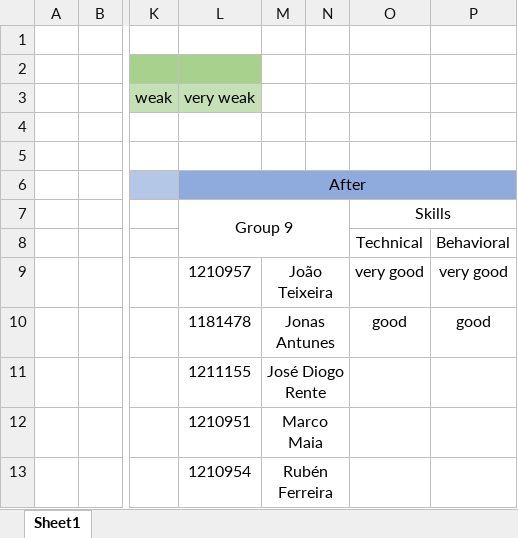
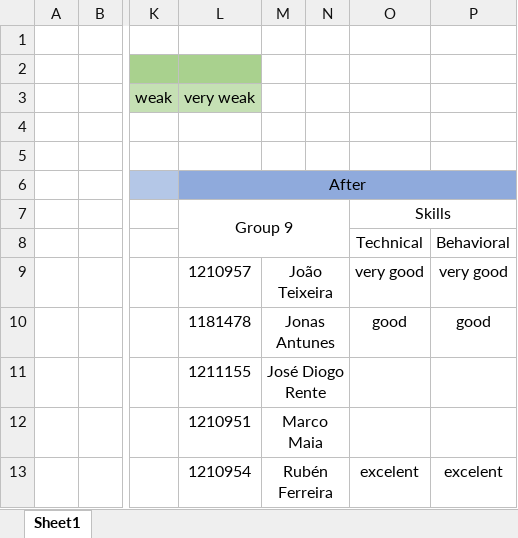
Before and after one commit to jovami/isep-lapr4, an Excel workbook: docs/us_5002/Group-Evaluation.xlsx, sheet Sheet1, drawn as a sheet; only a part is shown, gaps mark what is left out; values as stored, in another font and other column widths than the file's, no borders; charts and pictures not drawn; the diff names each change by its address in the sheet, - before the commit and + after, or states it on an @@ line.

Commit message:
chore(us_5002): update Group-Evaluation

```diff
--- a/docs/us_5002/Group-Evaluation.xlsx (sheet Sheet1)
+++ b/docs/us_5002/Group-Evaluation.xlsx (sheet Sheet1)
-O13: (empty)
+O13: excelent
-P13: (empty)
+P13: excelent
```
Also changed, not shown: charts or pictures.
